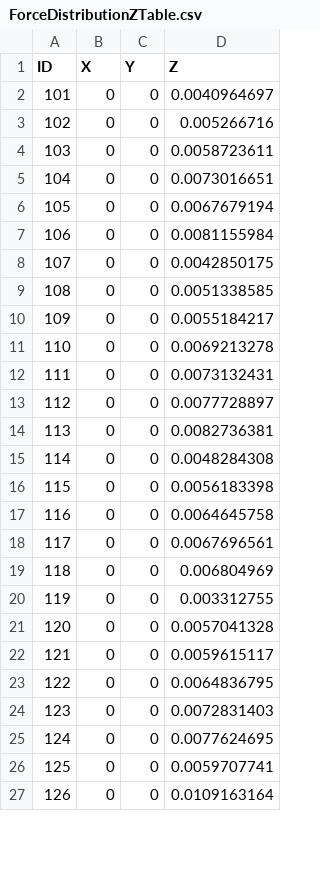
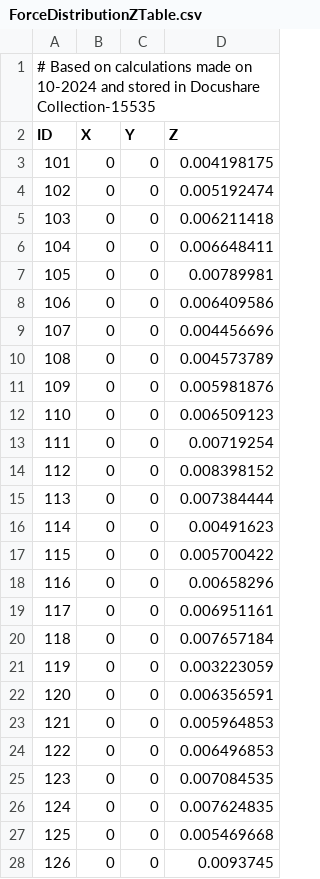
Before and after one commit to lsst-ts/ts_m1m3support, a CSV file: SettingFiles/v1/tables/ForceDistributionZTable.csv, drawn as a sheet; only a part is shown; the diff covers the shown part only.

```diff
--- a/SettingFiles/v1/tables/ForceDistributionZTable.csv
+++ b/SettingFiles/v1/tables/ForceDistributionZTable.csv
@@ -1,27 +1,28 @@
+# Based on calculations made on 10-2024 and stored in Docushare Collection-15535
 ID,X,Y,Z
-101,0,0,0.0040964697
-102,0,0,0.005266716
-103,0,0,0.0058723611
-104,0,0,0.0073016651
-105,0,0,0.0067679194
-106,0,0,0.0081155984
-107,0,0,0.0042850175
-108,0,0,0.0051338585
-109,0,0,0.0055184217
-110,0,0,0.0069213278
-111,0,0,0.0073132431
-112,0,0,0.0077728897
-113,0,0,0.0082736381
-114,0,0,0.0048284308
-115,0,0,0.0056183398
-116,0,0,0.0064645758
-117,0,0,0.0067696561
-118,0,0,0.006804969
-119,0,0,0.003312755
-120,0,0,0.0057041328
-121,0,0,0.0059615117
-122,0,0,0.0064836795
-123,0,0,0.0072831403
-124,0,0,0.0077624695
-125,0,0,0.0059707741
-126,0,0,0.0109163164
+101,0,0,0.004198175
+102,0,0,0.005192474
+103,0,0,0.006211418
+104,0,0,0.006648411
+105,0,0,0.00789981
+106,0,0,0.006409586
+107,0,0,0.004456696
+108,0,0,0.004573789
+109,0,0,0.005981876
+110,0,0,0.006509123
+111,0,0,0.00719254
+112,0,0,0.008398152
+113,0,0,0.007384444
+114,0,0,0.00491623
+115,0,0,0.005700422
+116,0,0,0.00658296
+117,0,0,0.006951161
+118,0,0,0.007657184
+119,0,0,0.003223059
+120,0,0,0.006356591
+121,0,0,0.005964853
+122,0,0,0.006496853
+123,0,0,0.007084535
+124,0,0,0.007624835
+125,0,0,0.005469668
+126,0,0,0.0093745
```
Also changed, not shown: 130 edited cells elsewhere in this file, SettingFiles/v1/tables/ForceDistributionXTable.csv, SettingFiles/v1/tables/ForceDistributionYTable.csv, 3 other files.
